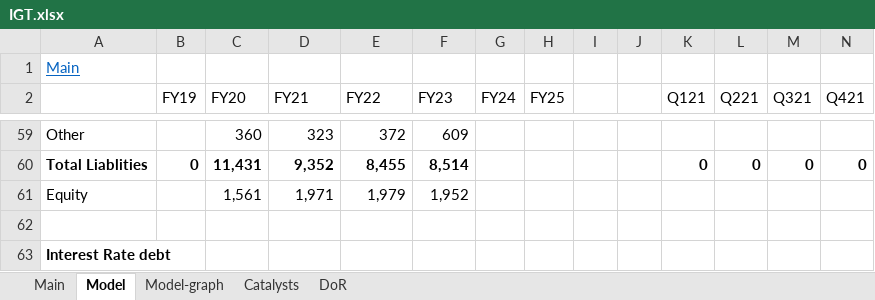
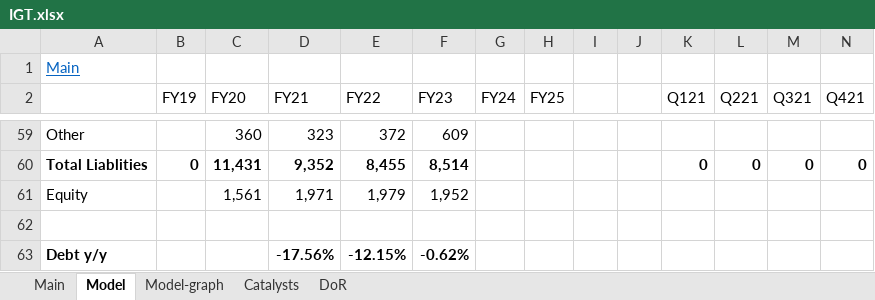
Before and after one commit to simonburghardt1/models, an Excel workbook: Gaming/IGT.xlsx, sheet Model, drawn as a sheet; only a part is shown, gaps mark what is left out; values as stored, in another font and other column widths than the file's, no borders; removed rows and columns are numbered as before the commit, all else as after; rows hold the shown columns only; the diff names each change by its address in the sheet, - before the commit and + after, or states it on an @@ line.

```diff
--- a/Gaming/IGT.xlsx (sheet Model)
+++ b/Gaming/IGT.xlsx (sheet Model)
-row 63: Interest Rate debt
+row 63: Debt y/y |  |  | -17.56% | -12.15% | -0.62%
```
Also changed, not shown: AAPL.xlsx, Gaming/LNW.xlsx, 5 other files.
